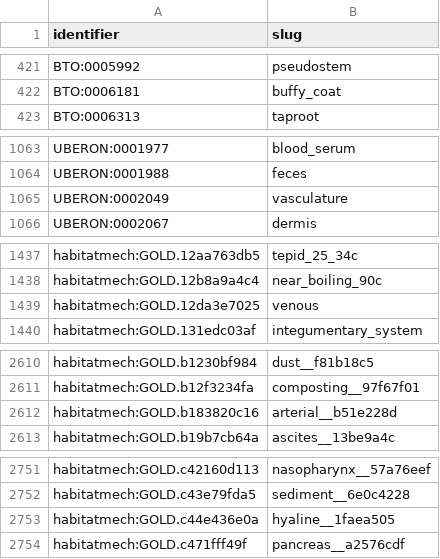
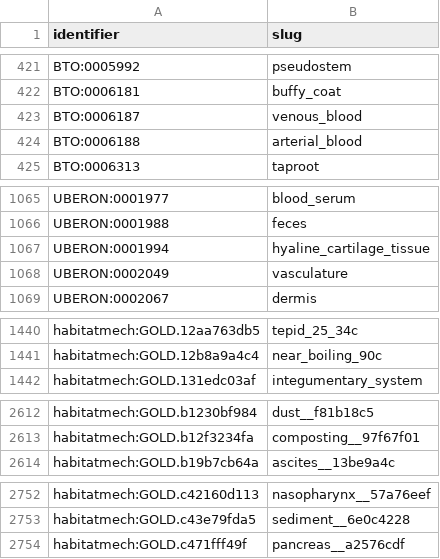
Before and after one commit to CultureBotAI/HabitatMech, a TSV file: data/habitats/PATHS.tsv, drawn as a sheet; only a part is shown, gaps mark what is left out; the diff covers the shown part only.

```diff
--- a/data/habitats/PATHS.tsv
+++ b/data/habitats/PATHS.tsv
@@ -422,2 +422,4 @@ BTO:0005992	pseudostem
 BTO:0006181	buffy_coat
+BTO:0006187	venous_blood
+BTO:0006188	arterial_blood
 BTO:0006313	taproot
@@ -1064,2 +1066,3 @@ UBERON:0001977	blood_serum
 UBERON:0001988	feces
+UBERON:0001994	hyaline_cartilage_tissue
 UBERON:0002049	vasculature
@@ -1438,3 +1441,2 @@ habitatmech:GOLD.12aa763db5	tepid_25_34c
 habitatmech:GOLD.12b8a9a4c4	near_boiling_90c
-habitatmech:GOLD.12da3e7025	venous
 habitatmech:GOLD.131edc03af	integumentary_system
@@ -2611,3 +2613,2 @@ habitatmech:GOLD.b1230bf984	dust__f81b18c5
 habitatmech:GOLD.b12f3234fa	composting__97f67f01
-habitatmech:GOLD.b183820c16	arterial__b51e228d
 habitatmech:GOLD.b19b7cb64a	ascites__13be9a4c
@@ -2752,3 +2753,2 @@ habitatmech:GOLD.c42160d113	nasopharynx__57a76eef
 habitatmech:GOLD.c43e79fda5	sediment__6e0c4228
-habitatmech:GOLD.c44e436e0a	hyaline__1faea505
 habitatmech:GOLD.c471fff49f	pancreas__a2576cdf
```
Also changed, not shown: 1 removed row elsewhere in this file, curation/decisions.tsv, 32 other files.
